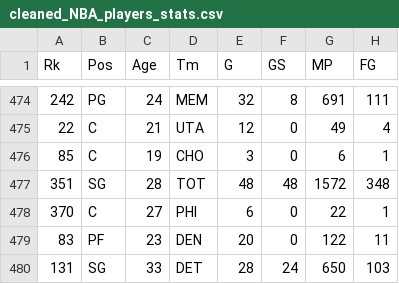
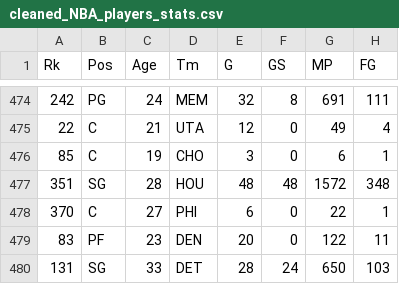
Before and after one commit to s3717566/prac-data-science-a1, a CSV file: cleaned_NBA_players_stats.csv, drawn as a sheet; only a part is shown, gaps mark what is left out; the diff covers the shown part only; the diff names each change by its address in the sheet, - before the commit and + after, or states it on an @@ line.

```diff
--- a/cleaned_NBA_players_stats.csv
+++ b/cleaned_NBA_players_stats.csv
-D477 (Tm): TOT
+D477 (Tm): HOU
```
Also changed, not shown: 11 edited cells elsewhere in this file.
